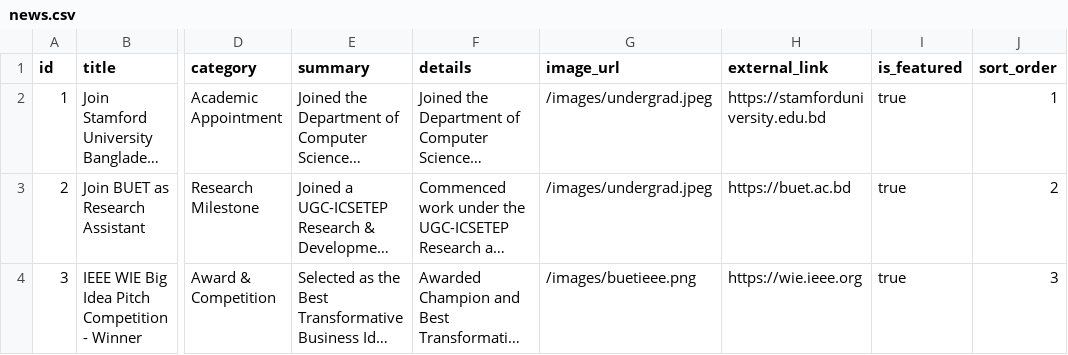
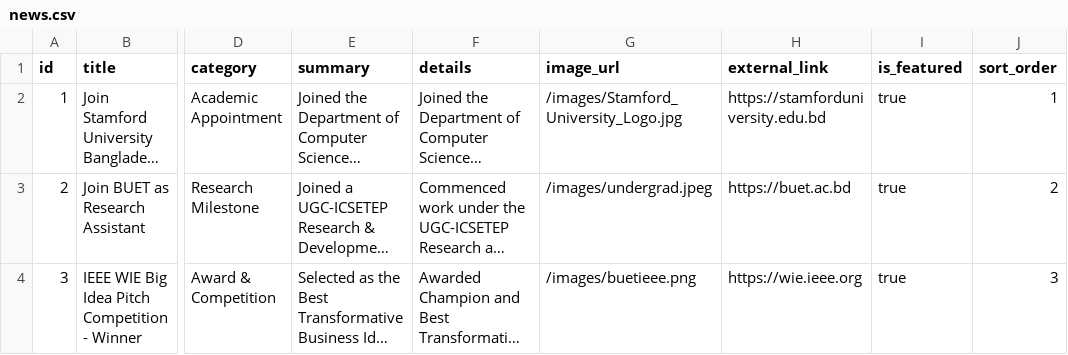
Before and after one commit to MdSium003/fahmida_protofolio, a CSV file: public/data/news.csv, drawn as a sheet; only a part is shown, gaps mark what is left out; long unchanged cells end in …; the diff names each change by its address in the sheet, - before the commit and + after, or states it on an @@ line.

```diff
--- a/public/data/news.csv
+++ b/public/data/news.csv
-G2 (image_url): /images/undergrad.jpeg
+G2 (image_url): /images/Stamford_University_Logo.jpg
```
Also changed, not shown: public/data/leadership.csv, 20 other files.
